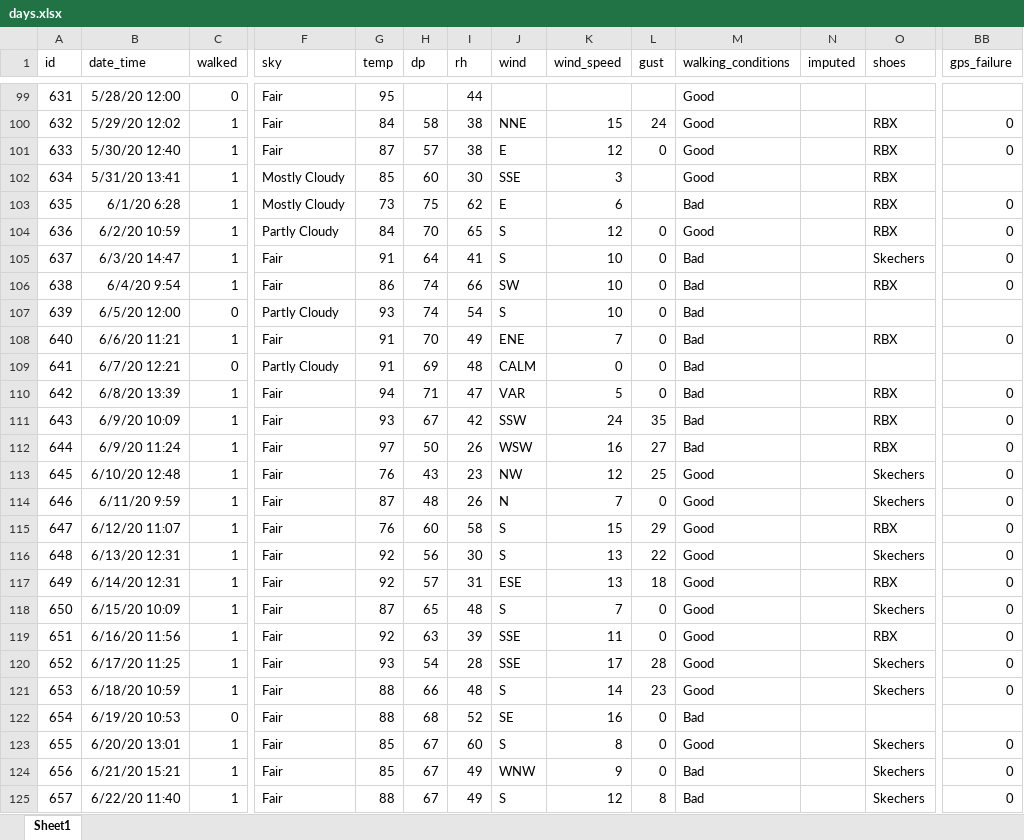
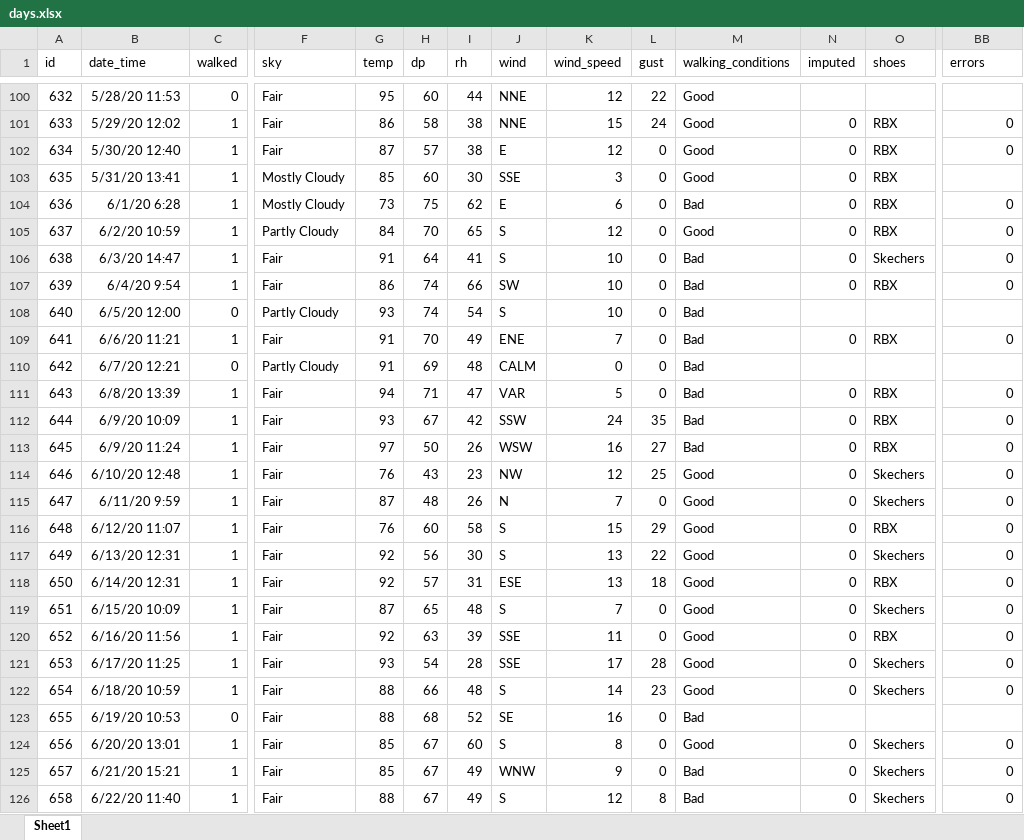
Before and after one commit to gitHubSlinkman/MyWalks, an Excel workbook: data/days.xlsx, sheet Sheet1, drawn as a sheet; only a part is shown, gaps mark what is left out; values as stored, in another font and other column widths than the file's, no borders; addresses are those after the commit; the diff covers the shown part only; the diff names each change by its address in the sheet, - before the commit and + after, or states it on an @@ line.

```diff
--- a/data/days.xlsx (sheet Sheet1)
+++ b/data/days.xlsx (sheet Sheet1)
-BB1: gps_failure
+BB1: errors
@@ column A (id) renumbered between rows 97 and 129 @@
-B100 (date_time): 5/28/20 12:00
+B100 (date_time): 5/28/20 11:53
-H100 (dp): (empty)
+H100 (dp): 60
-J100 (wind): (empty)
+J100 (wind): NNE
-K100 (wind_speed): (empty)
+K100 (wind_speed): 12
-L100 (gust): (empty)
+L100 (gust): 22
-G101 (temp): 84
+G101 (temp): 86
-N101:N107 (imputed): (empty)
+N101:N107 (imputed): 0
-L103:L104 (gust): (empty)
+L103:L104 (gust): 0
-N109 (imputed): (empty)
+N109 (imputed): 0
-N111:N122 (imputed): (empty)
+N111:N122 (imputed): 0
-N124:N126 (imputed): (empty)
+N124:N126 (imputed): 0
```
Also changed, not shown: 3 added rows and 88 edited cells elsewhere in this sheet, formulas that keep their value.
